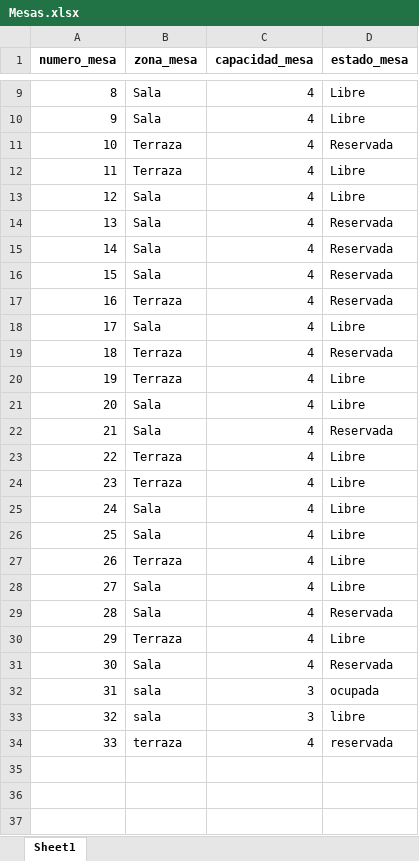
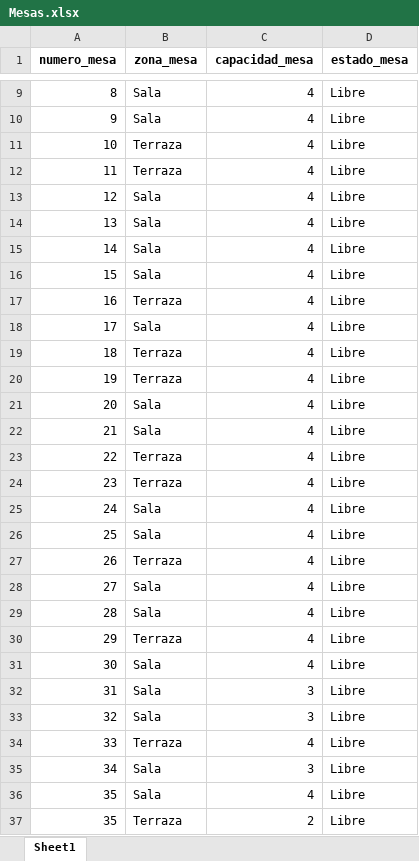
Before and after one commit to codeinftonystar003/RESTAURANT, an Excel workbook: Mesas.xlsx, sheet Sheet1, drawn as a sheet; only a part is shown, gaps mark what is left out; values as stored, in another font and other column widths than the file's, no borders; removed rows and columns are numbered as before the commit, all else as after; the diff names each change by its address in the sheet, - before the commit and + after, or states it on an @@ line.

```diff
--- a/Mesas.xlsx (sheet Sheet1)
+++ b/Mesas.xlsx (sheet Sheet1)
@@ row 11 moved to row 5: 4 @@
@@ row 5 moved to row 11: 10 @@
@@ row 14 moved to row 4: 3 @@
-row 15: 14 | Sala | 4 | Reservada
-row 16: 15 | Sala | 4 | Reservada
-row 17: 16 | Terraza | 4 | Reservada
@@ column A (numero_mesa) renumbered between rows 14 and 32 @@
-row 19: 18 | Terraza | 4 | Reservada
@@ row 4 moved to row 15: 14 @@
+row 16: 15 | Sala | 4 | Libre
-row 22: 21 | Sala | 4 | Reservada
+row 19: 18 | Terraza | 4 | Libre
+row 20: 19 | Terraza | 4 | Libre
+row 21: 20 | Sala | 4 | Libre
+row 22: 21 | Sala | 4 | Libre
-row 29: 28 | Sala | 4 | Reservada
+row 29: 28 | Sala | 4 | Libre
+row 31: 30 | Sala | 4 | Libre
-C32 (capacidad_mesa): 4
+C32 (capacidad_mesa): 3
-D32 (estado_mesa): Reservada
+D32 (estado_mesa): Libre
-row 32: 31 | sala | 3 | ocupada
-B33 (zona_mesa): sala
+B33 (zona_mesa): Sala
-D33 (estado_mesa): libre
+D33 (estado_mesa): Libre
-B34 (zona_mesa): terraza
+B34 (zona_mesa): Terraza
-D34 (estado_mesa): reservada
+D34 (estado_mesa): Libre
+row 35: 34 | Sala | 3 | Libre
+row 36: 35 | Sala | 4 | Libre
+row 37: 35 | Terraza | 2 | Libre
```
Also changed, not shown: Mozos.xlsx, 5 other files.
